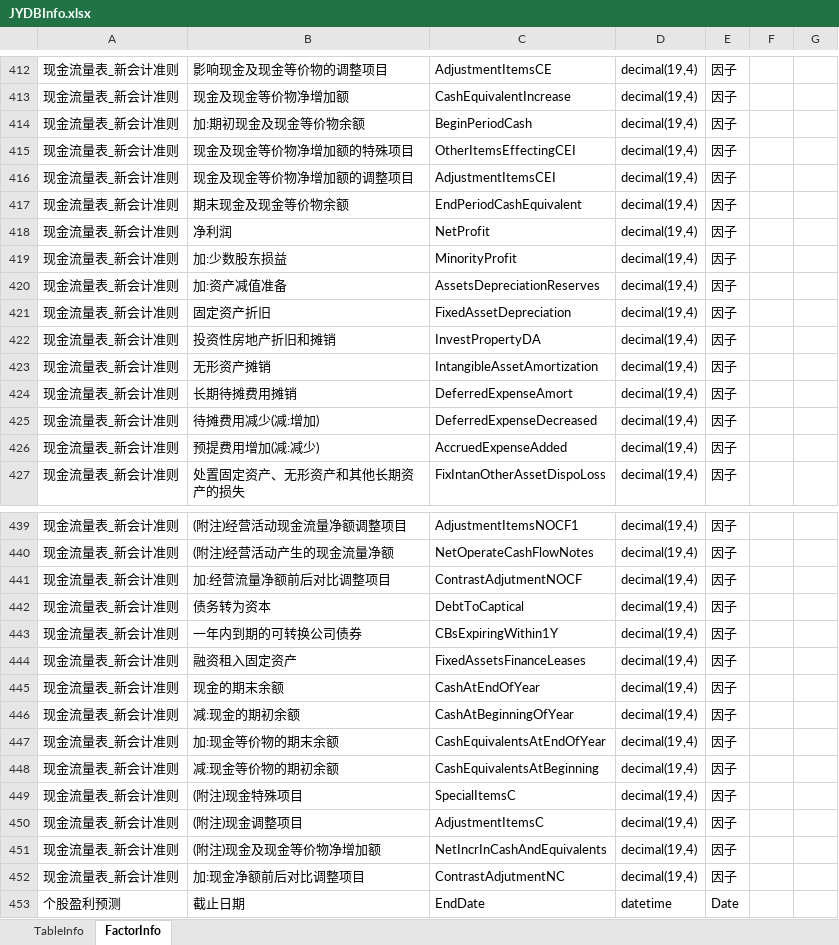
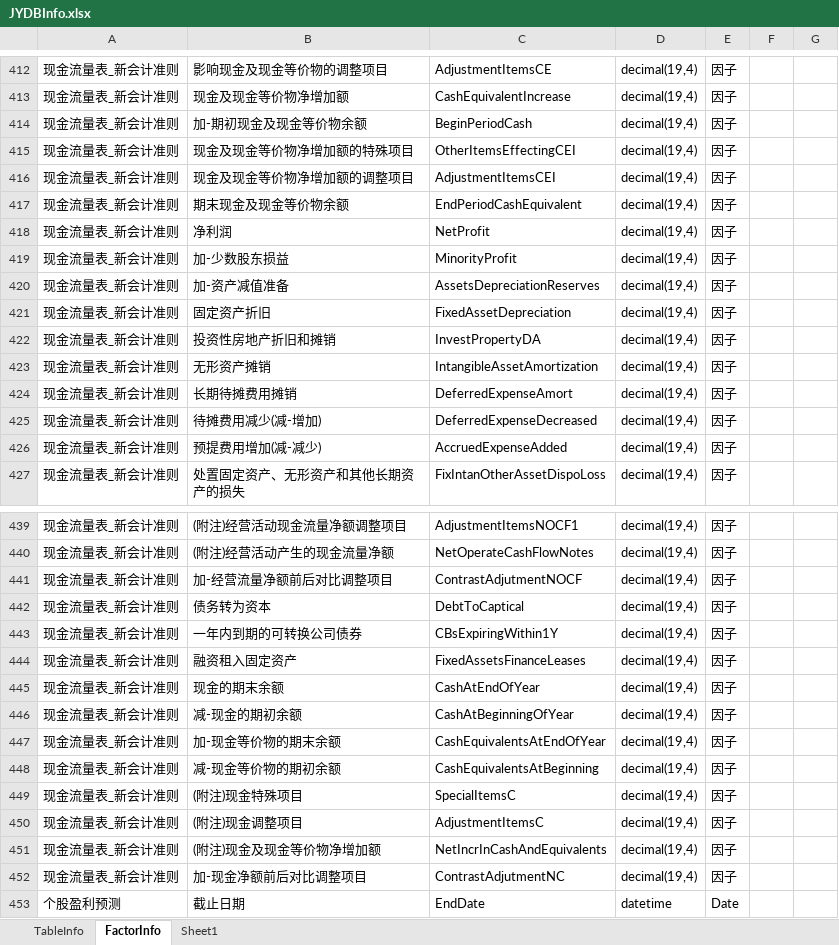
Before and after one commit to sn0wfree/QuantStudio, an Excel workbook: QuantStudio/Resource/JYDBInfo.xlsx, sheet FactorInfo, drawn as a sheet; only a part is shown, gaps mark what is left out; values as stored, in another font and other column widths than the file's, no borders; the diff covers the shown part only; the diff names each change by its address in the sheet, - before the commit and + after, or states it on an @@ line.

```diff
--- a/QuantStudio/Resource/JYDBInfo.xlsx (sheet FactorInfo)
+++ b/QuantStudio/Resource/JYDBInfo.xlsx (sheet FactorInfo)
+sheet tab: Sheet1
-B414: 加:期初现金及现金等价物余额
+B414: 加-期初现金及现金等价物余额
-B419: 加:少数股东损益
+B419: 加-少数股东损益
-B420: 加:资产减值准备
+B420: 加-资产减值准备
-B425: 待摊费用减少(减:增加)
+B425: 待摊费用减少(减-增加)
-B426: 预提费用增加(减:减少)
+B426: 预提费用增加(减-减少)
-B441: 加:经营流量净额前后对比调整项目
+B441: 加-经营流量净额前后对比调整项目
-B446: 减:现金的期初余额
+B446: 减-现金的期初余额
-B447: 加:现金等价物的期末余额
+B447: 加-现金等价物的期末余额
-B448: 减:现金等价物的期初余额
+B448: 减-现金等价物的期初余额
-B452: 加:现金净额前后对比调整项目
+B452: 加-现金净额前后对比调整项目
```
Also changed, not shown: 86 added rows and 37 edited cells elsewhere in this sheet, sheet TableInfo, 11 other files.
